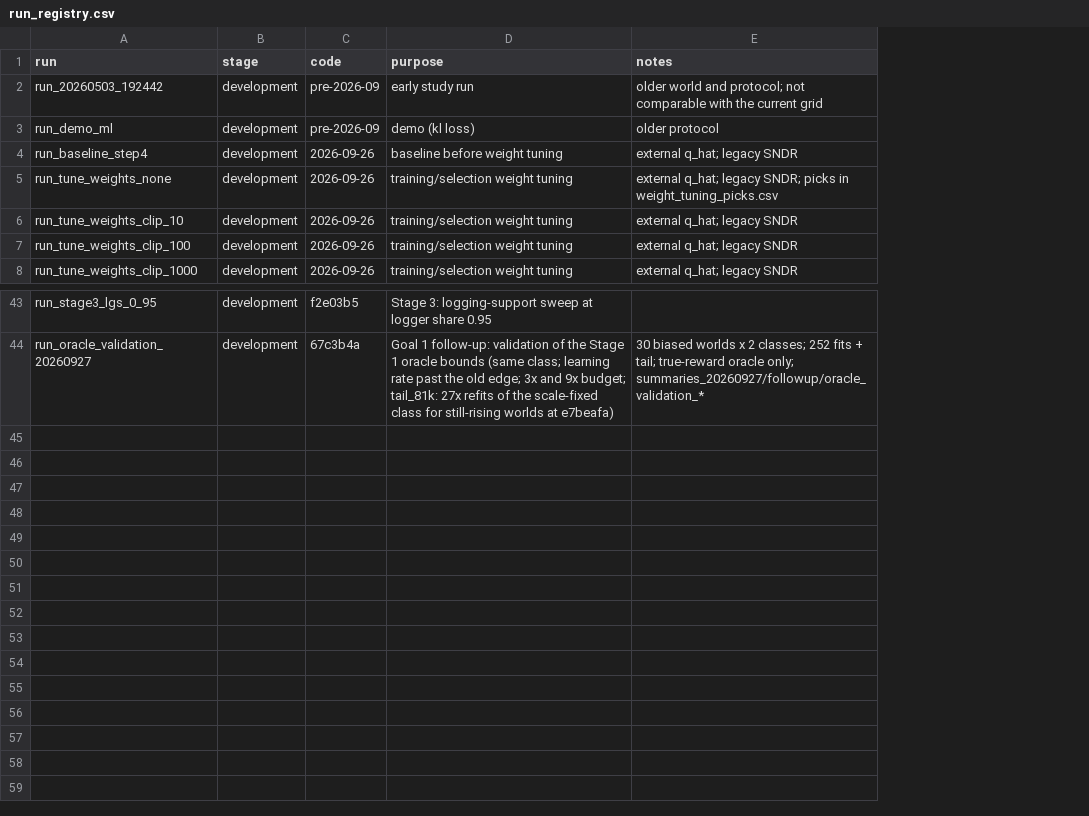
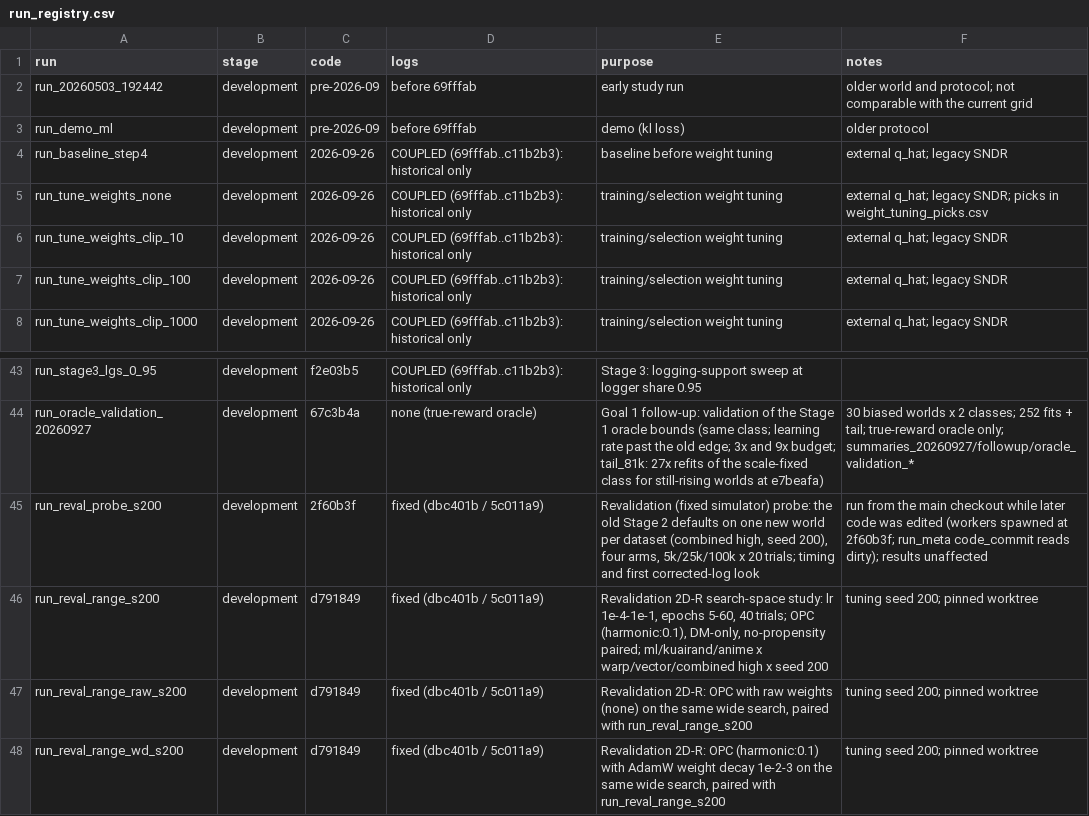
Before and after one commit to TauRoeed/OPC, a CSV file: artifacts/full_study/run_registry.csv, drawn as a sheet; only a part is shown, gaps mark what is left out; the diff names each change by its address in the sheet, - before the commit and + after, or states it on an @@ line.

```diff
--- a/artifacts/full_study/run_registry.csv
+++ b/artifacts/full_study/run_registry.csv
+column D (logs), rows 2-8: before 69fffab | before 69fffab | COUPLED (69fffab..c11b2b3): historical only | COUPLED (69fffab..c11b2b3): historical only | COUPLED (69fffab..c11b2b3): historical only | COUPLED (69fffab..c11b2b3): historical only | COUPLED (69fffab..c11b2b3): historical only; rows 43-44: COUPLED (69fffab..c11b2b3): historical only | none (true-reward oracle)
+row 45: run_reval_probe_s200 | development | 2f60b3f | fixed (dbc401b / 5c011a9) | Revalidation (fixed simulator) probe: the old Stage 2 defaults on one new world per dataset (combined high, seed 200), four arms, 5k/25k/100k x 20 trials; timing and first corrected-log look | run from the main checkout while later code was edited (workers spawned at 2f60b3f; run_meta code_commit reads dirty); results unaffected
+row 46: run_reval_range_s200 | development | d791849 | fixed (dbc401b / 5c011a9) | Revalidation 2D-R search-space study: lr 1e-4-1e-1, epochs 5-60, 40 trials; OPC (harmonic:0.1), DM-only, no-propensity paired; ml/kuairand/anime x warp/vector/combined high x seed 200 | tuning seed 200; pinned worktree
+row 47: run_reval_range_raw_s200 | development | d791849 | fixed (dbc401b / 5c011a9) | Revalidation 2D-R: OPC with raw weights (none) on the same wide search, paired with run_reval_range_s200 | tuning seed 200; pinned worktree
+row 48: run_reval_range_wd_s200 | development | d791849 | fixed (dbc401b / 5c011a9) | Revalidation 2D-R: OPC (harmonic:0.1) with AdamW weight decay 1e-2-3 on the same wide search, paired with run_reval_range_s200 | tuning seed 200; pinned worktree
```
Also changed, not shown: 9 other files.
